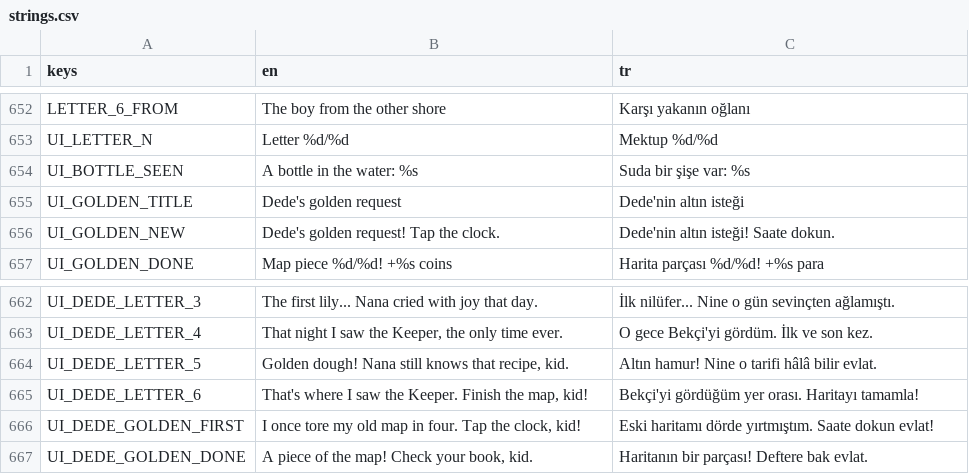
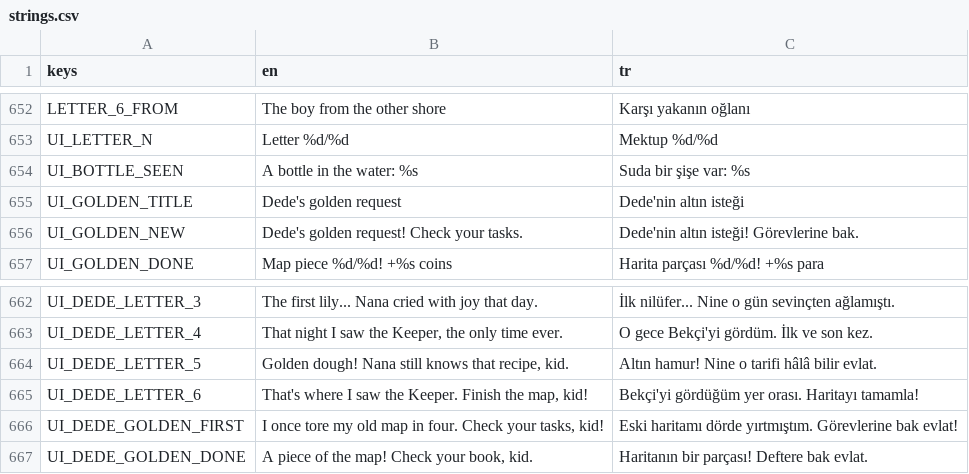
Before and after one commit to ErsinAydogmuss/game1, a CSV file: localization/strings.csv, drawn as a sheet; only a part is shown, gaps mark what is left out.

```diff
--- a/localization/strings.csv
+++ b/localization/strings.csv
@@ -655,3 +655,3 @@ UI_BOTTLE_SEEN,A bottle in the water: %s,Suda bir şişe var: %s
 UI_GOLDEN_TITLE,Dede's golden request,Dede'nin altın isteği
-UI_GOLDEN_NEW,Dede's golden request! Tap the clock.,Dede'nin altın isteği! Saate dokun.
+UI_GOLDEN_NEW,Dede's golden request! Check your tasks.,Dede'nin altın isteği! Görevlerine bak.
 UI_GOLDEN_DONE,Map piece %d/%d! +%s coins,Harita parçası %d/%d! +%s para
@@ -665,3 +665,3 @@ UI_DEDE_LETTER_5,"Golden dough! Nana still knows that recipe, kid.",Altın hamur
 UI_DEDE_LETTER_6,"That's where I saw the Keeper. Finish the map, kid!",Bekçi'yi gördüğüm yer orası. Haritayı tamamla!
-UI_DEDE_GOLDEN_FIRST,"I once tore my old map in four. Tap the clock, kid!",Eski haritamı dörde yırtmıştım. Saate dokun evlat!
+UI_DEDE_GOLDEN_FIRST,"I once tore my old map in four. Check your tasks, kid!",Eski haritamı dörde yırtmıştım. Görevlerine bak evlat!
 UI_DEDE_GOLDEN_DONE,"A piece of the map! Check your book, kid.",Haritanın bir parçası! Deftere bak evlat.
```
Also changed, not shown: 8 other files.
